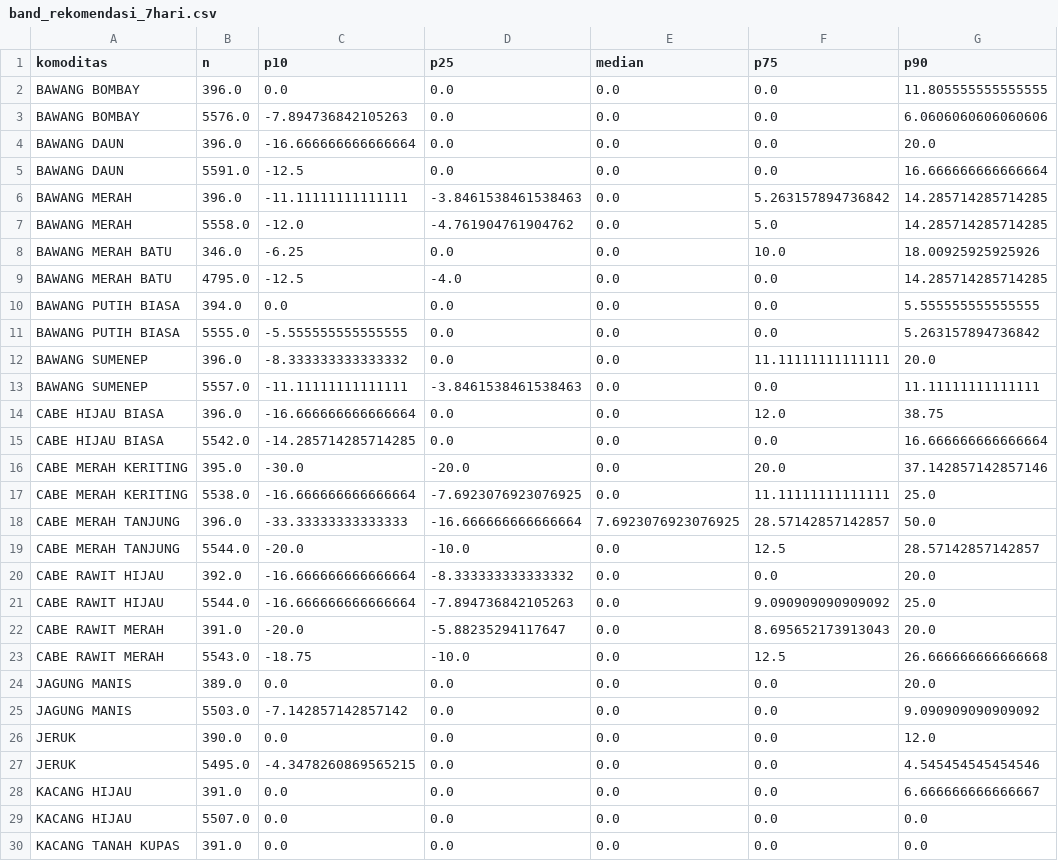
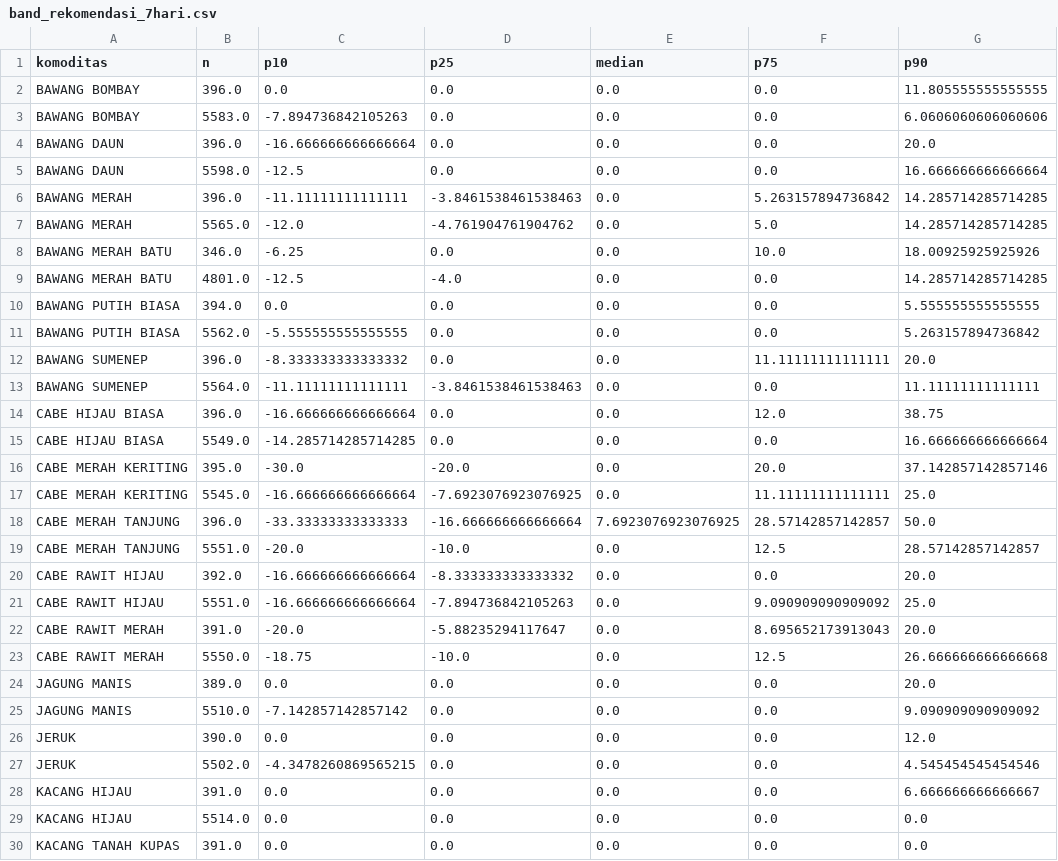
Before and after one commit to Hafizhputra27/example_scrap, a CSV file: models/band_rekomendasi_7hari.csv, drawn as a sheet; only a part is shown; the diff covers the shown part only; the diff names each change by its address in the sheet, - before the commit and + after, or states it on an @@ line.

```diff
--- a/models/band_rekomendasi_7hari.csv
+++ b/models/band_rekomendasi_7hari.csv
-B3 (n): 5576.0
+B3 (n): 5583.0
-B5 (n): 5591.0
+B5 (n): 5598.0
-B7 (n): 5558.0
+B7 (n): 5565.0
-B9 (n): 4795.0
+B9 (n): 4801.0
-B11 (n): 5555.0
+B11 (n): 5562.0
-B13 (n): 5557.0
+B13 (n): 5564.0
-B15 (n): 5542.0
+B15 (n): 5549.0
-B17 (n): 5538.0
+B17 (n): 5545.0
-B19 (n): 5544.0
+B19 (n): 5551.0
-B21 (n): 5544.0
+B21 (n): 5551.0
-B23 (n): 5543.0
+B23 (n): 5550.0
-B25 (n): 5503.0
+B25 (n): 5510.0
-B27 (n): 5495.0
+B27 (n): 5502.0
-B29 (n): 5507.0
+B29 (n): 5514.0
```
Also changed, not shown: 12 edited cells elsewhere in this file, data/processed/cuaca_9_pasar.csv, data/processed/kurs_usd_idr.csv, 22 other files.
